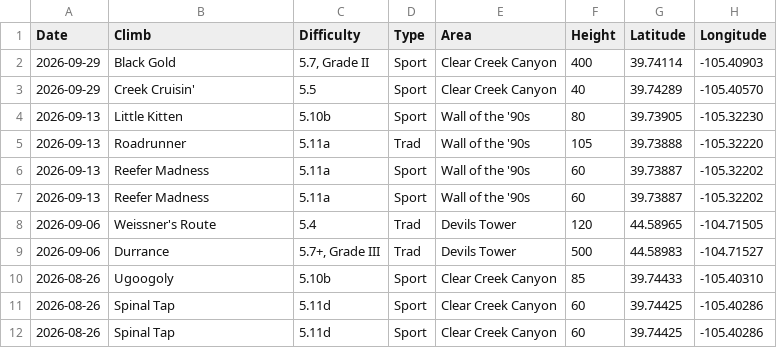
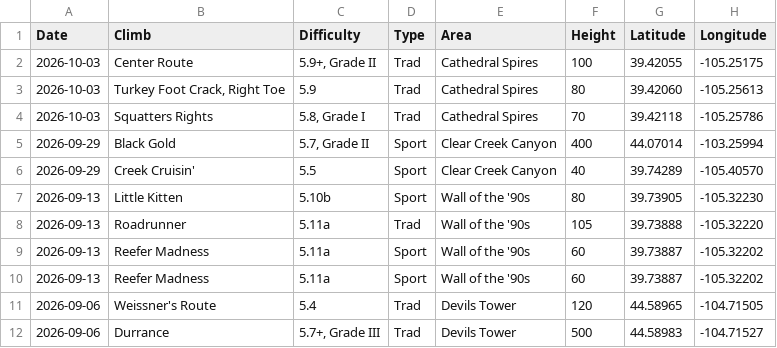
Before and after one commit to achiquit/ticks-db, a CSV file: data/climb-locs-heat.csv, drawn as a sheet; only a part is shown; the shorter side is filled out with more unchanged rows.

```diff
--- a/data/climb-locs-heat.csv
+++ b/data/climb-locs-heat.csv
@@ -1,3 +1,6 @@
 Date,Climb,Difficulty,Type,Area,Height,Latitude,Longitude
-2026-09-29,"Black Gold","5.7, Grade II",Sport,"Clear Creek Canyon",400,39.74114," -105.40903"
+2026-10-03,"Center Route","5.9+, Grade II",Trad,"Cathedral Spires",100,39.42055," -105.25175"
+2026-10-03,"Turkey Foot Crack, Right Toe",5.9,Trad,"Cathedral Spires",80,39.42060," -105.25613"
+2026-10-03,"Squatters Rights","5.8, Grade I",Trad,"Cathedral Spires",70,39.42118," -105.25786"
+2026-09-29,"Black Gold","5.7, Grade II",Sport,"Clear Creek Canyon",400,44.07014," -103.25994"
 2026-09-29,"Creek Cruisin'",5.5,Sport,"Clear Creek Canyon",40,39.74289," -105.40570"
```
Also changed, not shown: data/climb-locs.csv, data/grades_by_date.csv, 7 other files.
